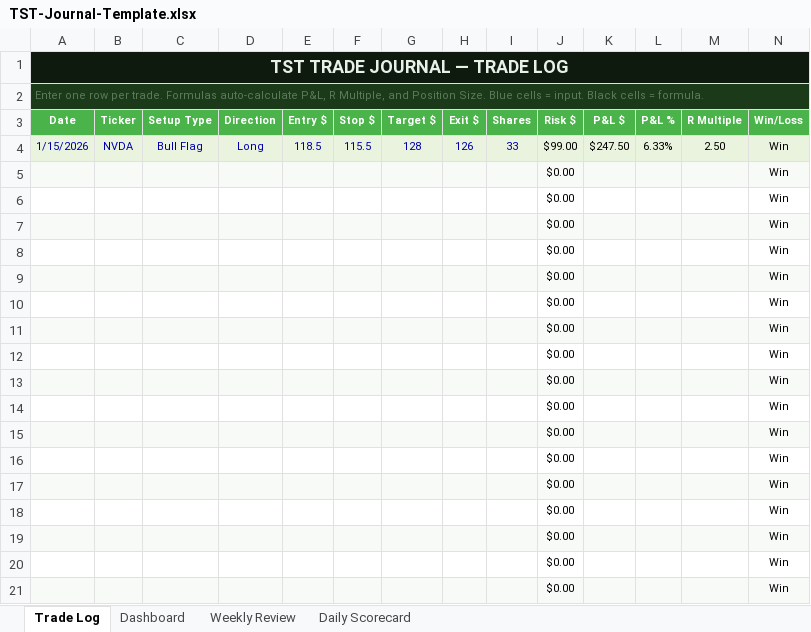
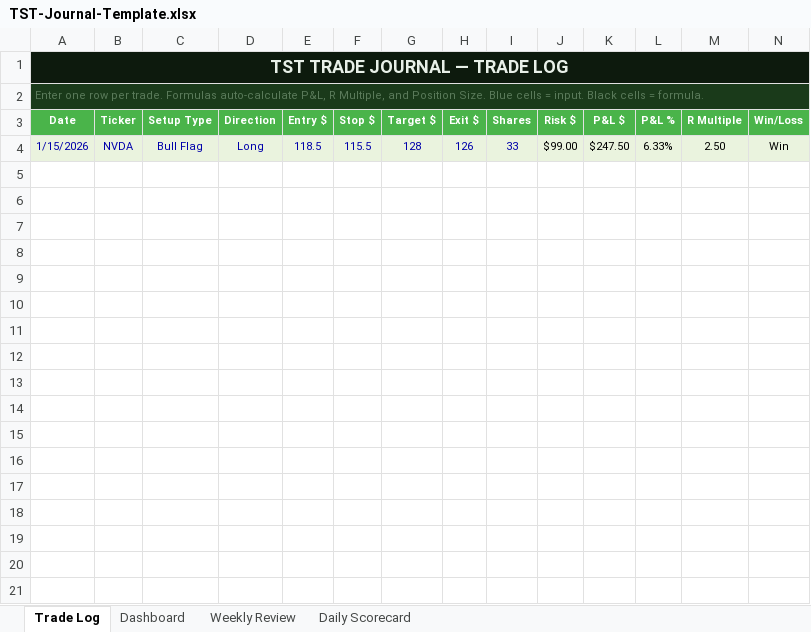
Before and after one commit to topstocktrading/topstocktrading.com, an Excel workbook: products/TST-Journal-Template.xlsx, sheet Trade Log, drawn as a sheet; only a part is shown; values as stored, in another font and other column widths than the file's, no borders; rows hold the shown columns only; the diff covers the shown part only; the diff names each change by its address in the sheet, - before the commit and + after, or states it on an @@ line.

Commit message:
Fix P&L formulas - no longer require Direction field

```diff
--- a/products/TST-Journal-Template.xlsx (sheet Trade Log)
+++ b/products/TST-Journal-Template.xlsx (sheet Trade Log)
-row 5:  |  |  |  |  |  |  |  |  | $0.00 |  |  |  | Win
-row 6:  |  |  |  |  |  |  |  |  | $0.00 |  |  |  | Win
-row 7:  |  |  |  |  |  |  |  |  | $0.00 |  |  |  | Win
-row 8:  |  |  |  |  |  |  |  |  | $0.00 |  |  |  | Win
-row 9:  |  |  |  |  |  |  |  |  | $0.00 |  |  |  | Win
-row 10:  |  |  |  |  |  |  |  |  | $0.00 |  |  |  | Win
-row 11:  |  |  |  |  |  |  |  |  | $0.00 |  |  |  | Win
-row 12:  |  |  |  |  |  |  |  |  | $0.00 |  |  |  | Win
-row 13:  |  |  |  |  |  |  |  |  | $0.00 |  |  |  | Win
-row 14:  |  |  |  |  |  |  |  |  | $0.00 |  |  |  | Win
-row 15:  |  |  |  |  |  |  |  |  | $0.00 |  |  |  | Win
-row 16:  |  |  |  |  |  |  |  |  | $0.00 |  |  |  | Win
-row 17:  |  |  |  |  |  |  |  |  | $0.00 |  |  |  | Win
-row 18:  |  |  |  |  |  |  |  |  | $0.00 |  |  |  | Win
-row 19:  |  |  |  |  |  |  |  |  | $0.00 |  |  |  | Win
-row 20:  |  |  |  |  |  |  |  |  | $0.00 |  |  |  | Win
-row 21:  |  |  |  |  |  |  |  |  | $0.00 |  |  |  | Win
```
Also changed, not shown: 82 removed rows elsewhere in this sheet, sheet Dashboard.
